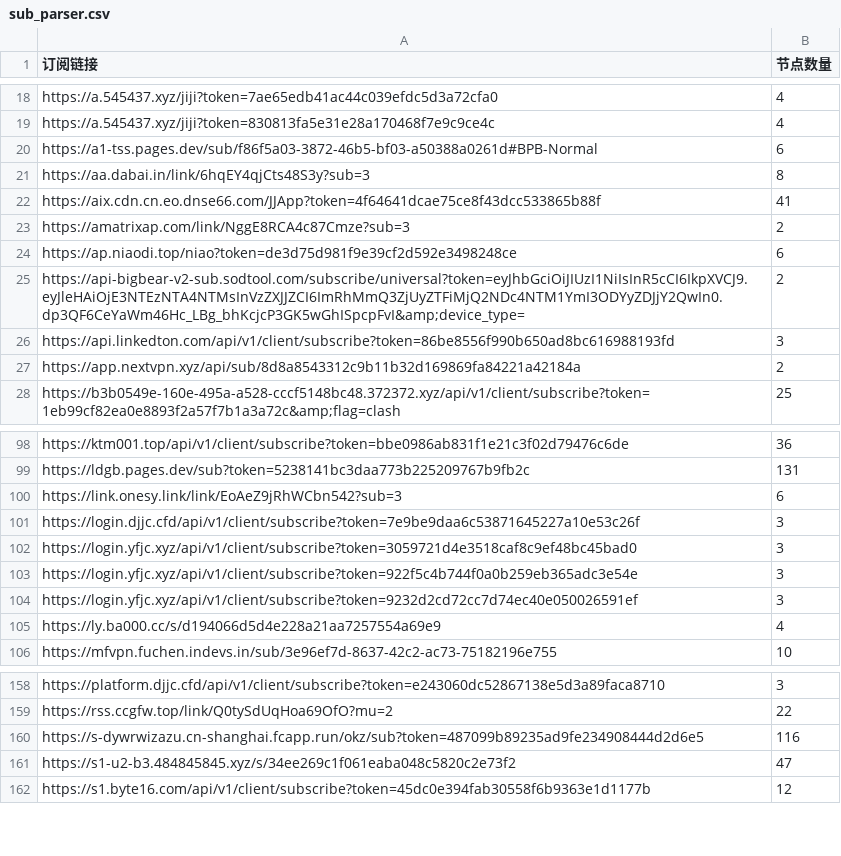
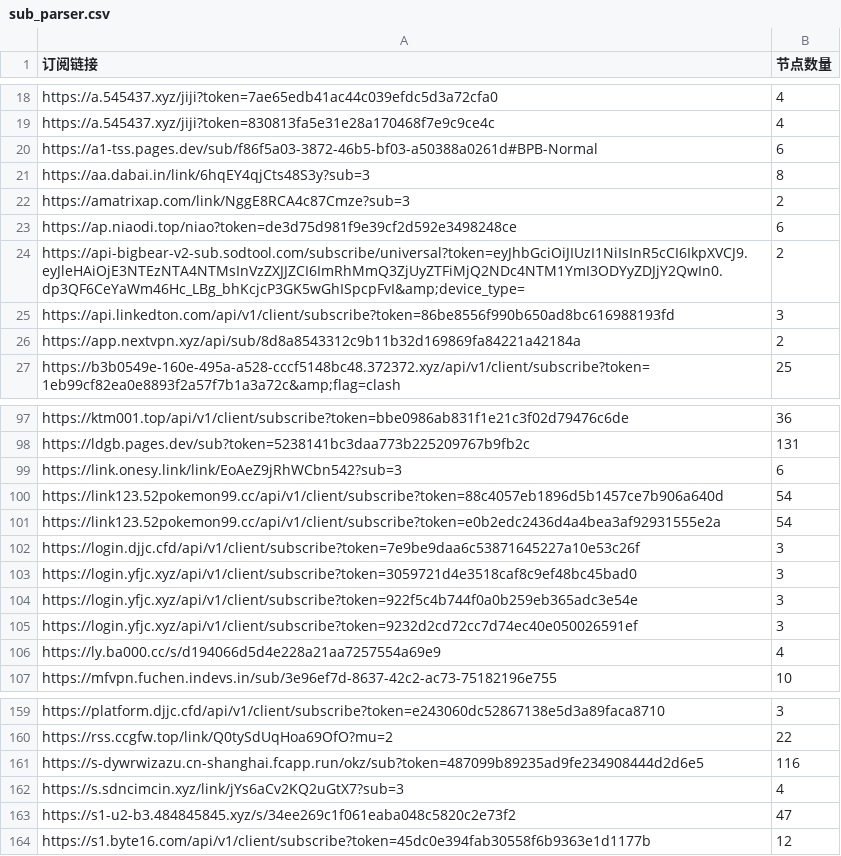
Before and after one commit to ipenwrt/crawler, a CSV file: sub_parser.csv, drawn as a sheet; only a part is shown, gaps mark what is left out.

```diff
--- a/sub_parser.csv
+++ b/sub_parser.csv
@@ -21,3 +21,2 @@ https://a1-tss.pages.dev/sub/f86f5a03-3872-46b5-bf03-a50388a0261d#BPB-Normal,6
 https://aa.dabai.in/link/6hqEY4qjCts48S3y?sub=3,8
-https://aix.cdn.cn.eo.dnse66.com/JJApp?token=4f64641dcae75ce8f43dcc533865b88f,41
 https://amatrixap.com/link/NggE8RCA4c87Cmze?sub=3,2
@@ -100,2 +99,4 @@ https://ldgb.pages.dev/sub?token=5238141bc3daa773b225209767b9fb2c,131
 https://link.onesy.link/link/EoAeZ9jRhWCbn542?sub=3,6
+https://link123.52pokemon99.cc/api/v1/client/subscribe?token=88c4057eb1896d5b1457ce7b906a640d,54
+https://link123.52pokemon99.cc/api/v1/client/subscribe?token=e0b2edc2436d4a4bea3af92931555e2a,54
 https://login.djjc.cfd/api/v1/client/subscribe?token=7e9be9daa6c53871645227a10e53c26f,3
@@ -160,2 +161,3 @@ https://rss.ccgfw.top/link/Q0tySdUqHoa69OfO?mu=2,22
 https://s-dywrwizazu.cn-shanghai.fcapp.run/okz/sub?token=487099b89235ad9fe234908444d2d6e5,116
+https://s.sdncimcin.xyz/link/jYs6aCv2KQ2uGtX7?sub=3,4
 https://s1-u2-b3.484845845.xyz/s/34ee269c1f061eaba048c5820c2e73f2,47
```
Also changed, not shown: 3 other files.
